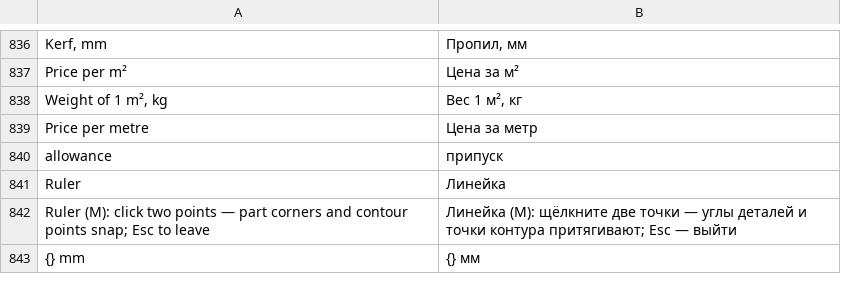
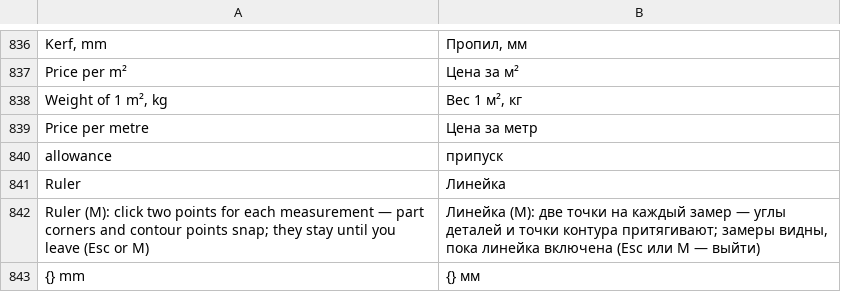
Before and after one commit to shoman4eg/dowelcraft, a TSV file: crates/dowel/lang/ru.tsv, drawn as a sheet; only a part is shown, gaps mark what is left out.

Commit message:
feat: the ruler keeps every measurement on screen until it is switched off

```diff
--- a/crates/dowel/lang/ru.tsv
+++ b/crates/dowel/lang/ru.tsv
@@ -841,3 +841,3 @@ allowance 	припуск
 Ruler	Линейка
-Ruler (M): click two points — part corners and contour points snap; Esc to leave	Линейка (M): щёлкните две точки — углы деталей и точки контура притягивают; Esc — выйти
+Ruler (M): click two points for each measurement — part corners and contour points snap; they stay until you leave (Esc or M)	Линейка (M): две точки на каждый замер — углы деталей и точки контура притягивают; замеры видны, пока линейка включена (Esc или M — выйти)
 {} mm	{} мм
```
Also changed, not shown: 5 other files.
